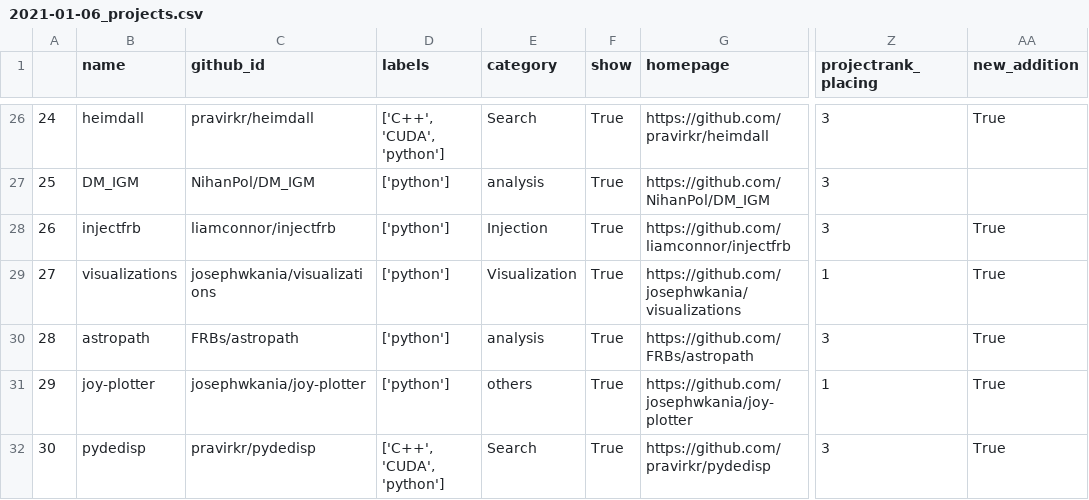
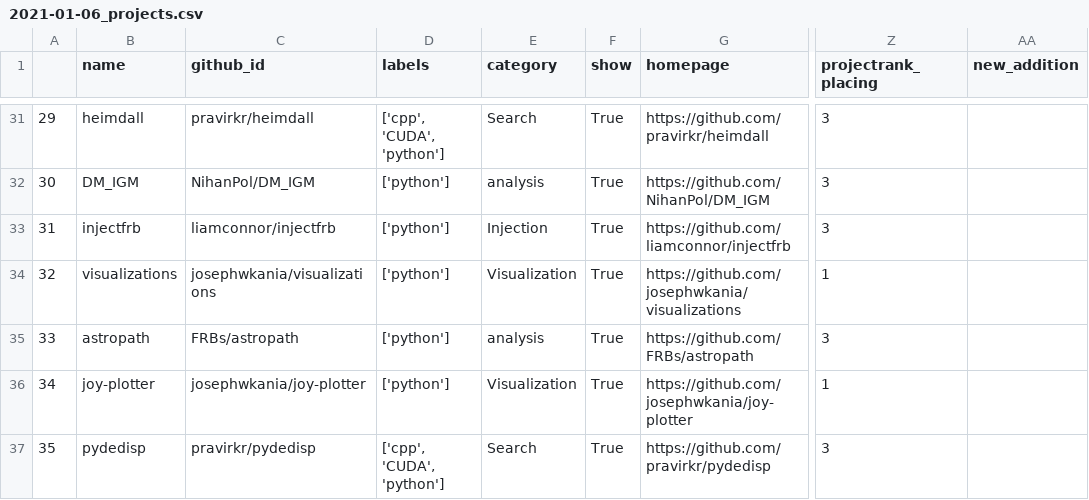
Before and after one commit to thepetabyteproject/frbsoft, a CSV file: history/2021-01-06_projects.csv, drawn as a sheet; only a part is shown, gaps mark what is left out; addresses are those after the commit; the diff covers the shown part only; the diff names each change by its address in the sheet, - before the commit and + after, or states it on an @@ line.

```diff
--- a/history/2021-01-06_projects.csv
+++ b/history/2021-01-06_projects.csv
@@ column A renumbered from row 5 down @@
-D31 (labels): ['C++', 'CUDA', 'python']
+D31 (labels): ['cpp', 'CUDA', 'python']
-AA31 (new_addition): True
+AA31 (new_addition): (empty)
-AA33:AA37 (new_addition): True
+AA33:AA37 (new_addition): (empty)
-E36 (category): others
+E36 (category): Visualization
-D37 (labels): ['C++', 'CUDA', 'python']
+D37 (labels): ['cpp', 'CUDA', 'python']
```
Also changed, not shown: 5 added rows and 19 edited cells elsewhere in this file, 3 other files.
